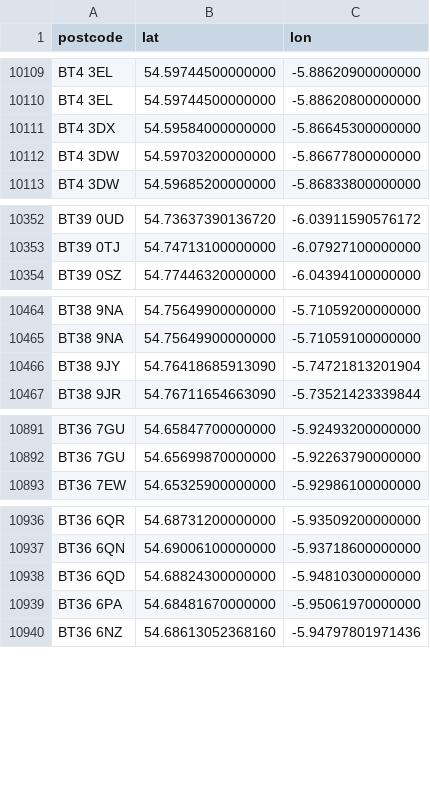
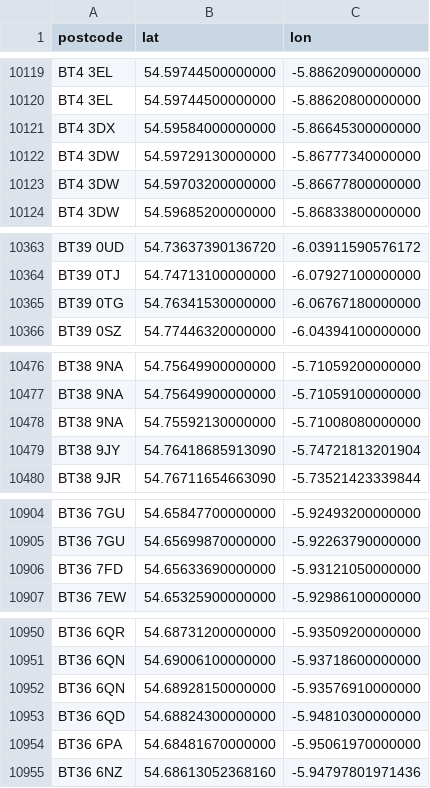
Before and after one commit to osm-uk/NI-Postcodes, a CSV file: data/NI-postcodes.csv, drawn as a sheet; only a part is shown, gaps mark what is left out; the diff covers the shown part only.

```diff
--- a/data/NI-postcodes.csv
+++ b/data/NI-postcodes.csv
@@ -10111,2 +10121,3 @@ BT4 3EL,54.59744500000000,-5.88620800000000
 BT4 3DX,54.59584000000000,-5.86645300000000
+BT4 3DW,54.59729130000000,-5.86777340000000
 BT4 3DW,54.59703200000000,-5.86677800000000
@@ -10353,2 +10364,3 @@ BT39 0UD,54.73637390136720,-6.03911590576172
 BT39 0TJ,54.74713100000000,-6.07927100000000
+BT39 0TG,54.76341530000000,-6.06767180000000
 BT39 0SZ,54.77446320000000,-6.04394100000000
@@ -10465,2 +10477,3 @@ BT38 9NA,54.75649900000000,-5.71059200000000
 BT38 9NA,54.75649900000000,-5.71059100000000
+BT38 9NA,54.75592130000000,-5.71008080000000
 BT38 9JY,54.76418685913090,-5.74721813201904
@@ -10892,2 +10905,3 @@ BT36 7GU,54.65847700000000,-5.92493200000000
 BT36 7GU,54.65699870000000,-5.92263790000000
+BT36 7FD,54.65633690000000,-5.93121050000000
 BT36 7EW,54.65325900000000,-5.92986100000000
@@ -10937,2 +10951,3 @@ BT36 6QR,54.68731200000000,-5.93509200000000
 BT36 6QN,54.69006100000000,-5.93718600000000
+BT36 6QN,54.68928150000000,-5.93576910000000
 BT36 6QD,54.68824300000000,-5.94810300000000
```
Also changed, not shown: 12 added rows elsewhere in this file.
